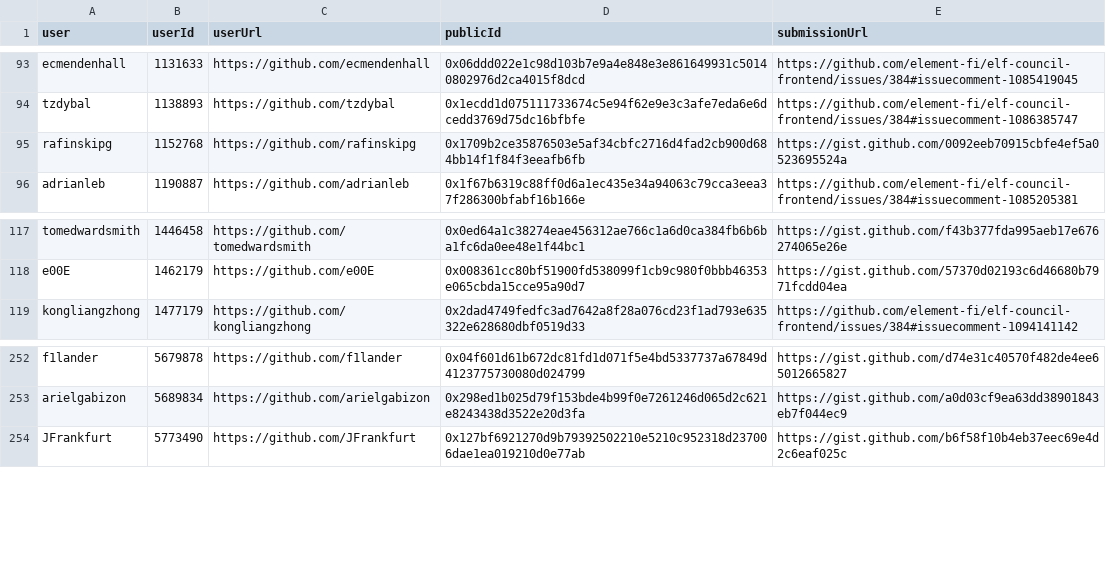
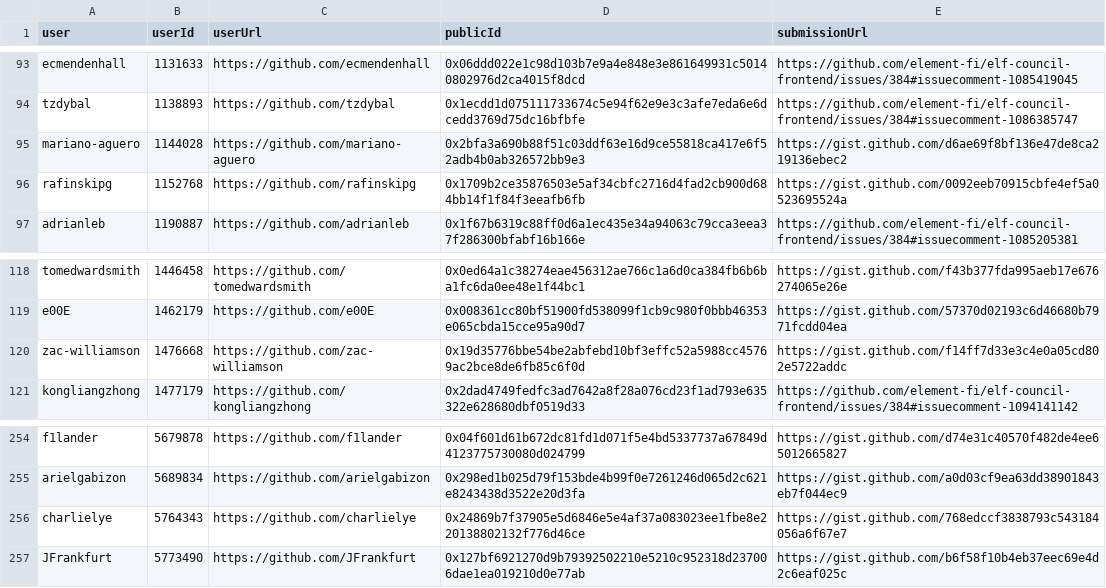
Before and after one commit to delvtech/zk-ids-collection, a CSV file: extra/csv/github_eligible.csv, drawn as a sheet; only a part is shown, gaps mark what is left out; the diff names each change by its address in the sheet, - before the commit and + after, or states it on an @@ line.

```diff
--- a/extra/csv/github_eligible.csv
+++ b/extra/csv/github_eligible.csv
+row 95: mariano-aguero | 1144028 | https://github.com/mariano-aguero | 0x2bfa3a690b88f51c03ddf63e16d9ce55818ca417e6f52adb4b0ab326572bb9e3 | https://gist.github.com/d6ae69f8bf136e47de8ca219136ebec2
+row 120: zac-williamson | 1476668 | https://github.com/zac-williamson | 0x19d35776bbe54be2abfebd10bf3effc52a5988cc45769ac2bce8de6fb85c6f0d | https://gist.github.com/f14ff7d33e3c4e0a05cd802e5722addc
+row 256: charlielye | 5764343 | https://github.com/charlielye | 0x24869b7f37905e5d6846e5e4af37a083023ee1fbe8e220138802132f776d46ce | https://gist.github.com/768edccf3838793c543184056a6f67e7
```
Also changed, not shown: extra/csv/discord_ineligible.csv, extra/csv/github_eligible_missing.csv, 10 other files.
